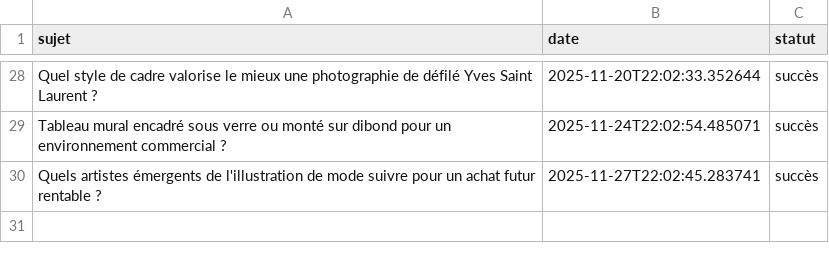
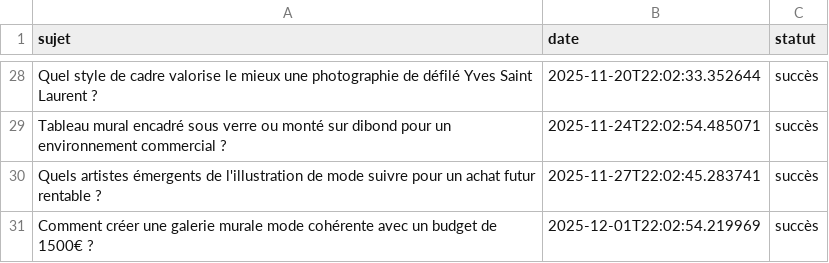
Before and after one commit to Metalosmose21/Mode-2, a CSV file: sujets_traites.csv, drawn as a sheet; only a part is shown, gaps mark what is left out; the diff names each change by its address in the sheet, - before the commit and + after, or states it on an @@ line.

```diff
--- a/sujets_traites.csv
+++ b/sujets_traites.csv
+row 31: Comment créer une galerie murale mode cohérente avec un budget de 1500€ ? | 2025-12-01T22:02:54.219969 | succès
```
Also changed, not shown: sujets.csv.
